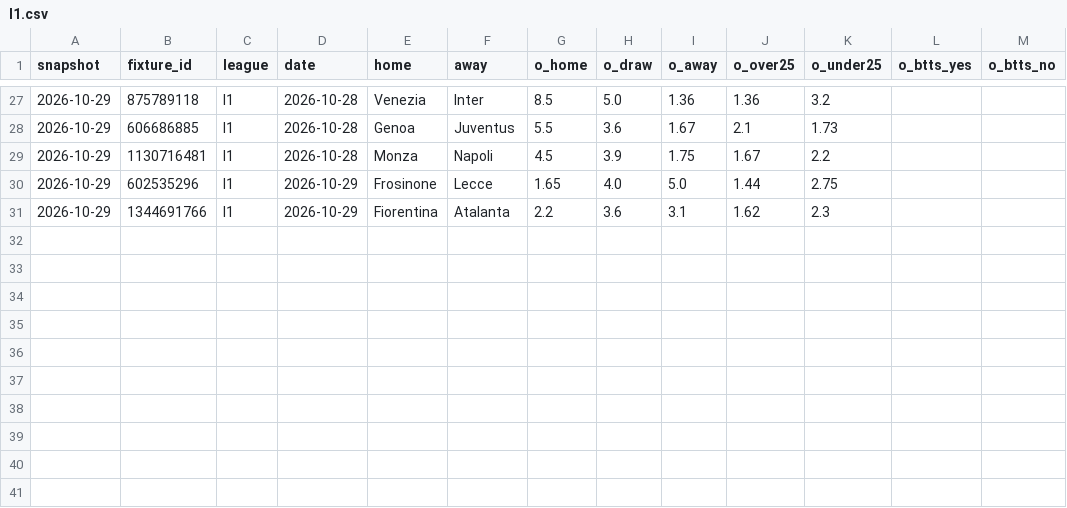
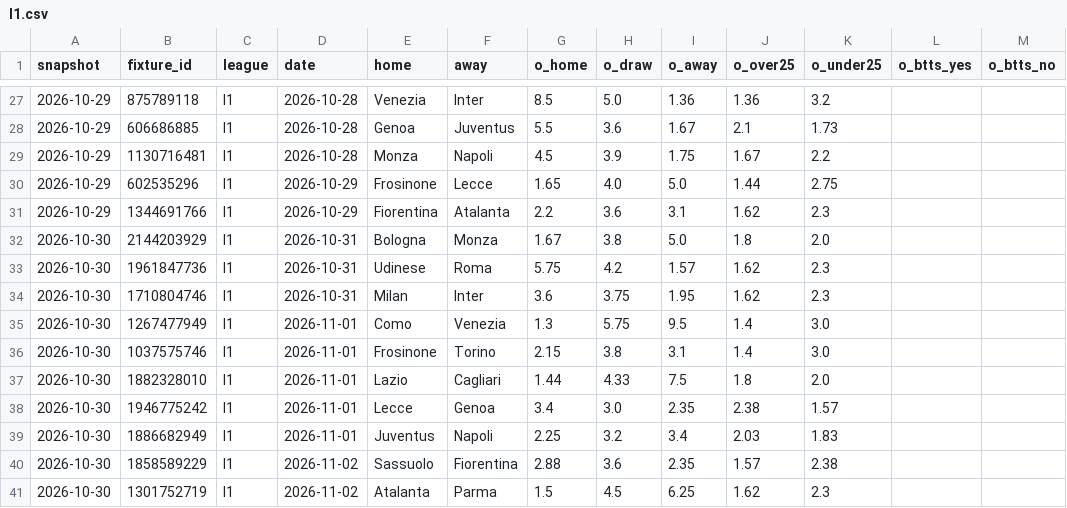
Before and after one commit to safe-n/flask-football-app, a CSV file: history/odds/I1.csv, drawn as a sheet; only a part is shown, gaps mark what is left out.

```diff
--- a/history/odds/I1.csv
+++ b/history/odds/I1.csv
@@ -31 +31,11 @@ snapshot,fixture_id,league,date,home,away,o_home,o_draw,o_away,o_over25,o_under2
 2026-10-29,1344691766,I1,2026-10-29,Fiorentina,Atalanta,2.2,3.6,3.1,1.62,2.3,,
+2026-10-30,2144203929,I1,2026-10-31,Bologna,Monza,1.67,3.8,5.0,1.8,2.0,,
+2026-10-30,1961847736,I1,2026-10-31,Udinese,Roma,5.75,4.2,1.57,1.62,2.3,,
+2026-10-30,1710804746,I1,2026-10-31,Milan,Inter,3.6,3.75,1.95,1.62,2.3,,
+2026-10-30,1267477949,I1,2026-11-01,Como,Venezia,1.3,5.75,9.5,1.4,3.0,,
+2026-10-30,1037575746,I1,2026-11-01,Frosinone,Torino,2.15,3.8,3.1,1.4,3.0,,
+2026-10-30,1882328010,I1,2026-11-01,Lazio,Cagliari,1.44,4.33,7.5,1.8,2.0,,
+2026-10-30,1946775242,I1,2026-11-01,Lecce,Genoa,3.4,3.0,2.35,2.38,1.57,,
+2026-10-30,1886682949,I1,2026-11-01,Juventus,Napoli,2.25,3.2,3.4,2.03,1.83,,
+2026-10-30,1858589229,I1,2026-11-02,Sassuolo,Fiorentina,2.88,3.6,2.35,1.57,2.38,,
+2026-10-30,1301752719,I1,2026-11-02,Atalanta,Parma,1.5,4.5,6.25,1.62,2.3,,
```
Also changed, not shown: ledger/predictions.csv, 7 other files.
